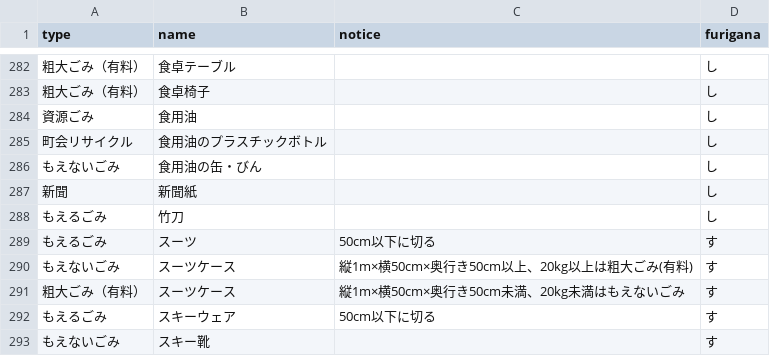
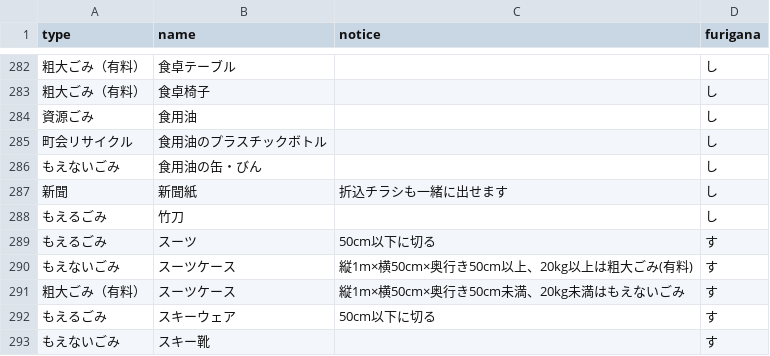
Before and after one commit to uchinada5374/5374, a CSV file: data/target.csv, drawn as a sheet; only a part is shown, gaps mark what is left out.

Commit message:
Update target.csv

```diff
--- a/data/target.csv
+++ b/data/target.csv
@@ -286,3 +286,3 @@ type,name,notice,furigana
 もえないごみ,食用油の缶・びん,,し
-新聞,新聞紙,,し
+新聞,新聞紙,折込チラシも一緒に出せます,し
 もえるごみ,竹刀,,し
```
